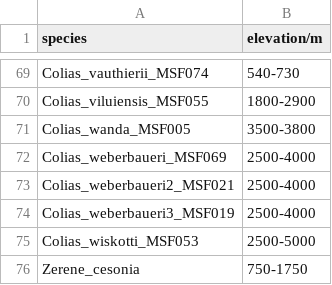
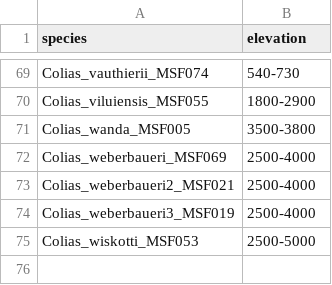
Before and after one commit to maribraga/colias_hostrep, a CSV file: diversification/data/colias_elevation.csv, drawn as a sheet; only a part is shown, gaps mark what is left out; the diff names each change by its address in the sheet, - before the commit and + after, or states it on an @@ line.

Commit message:
plot tree, elevation and range

```diff
--- a/diversification/data/colias_elevation.csv
+++ b/diversification/data/colias_elevation.csv
-B1: elevation/m
+B1: elevation
-row 76: Zerene_cesonia | 750-1750
```
Also changed, not shown: 5 other files.
